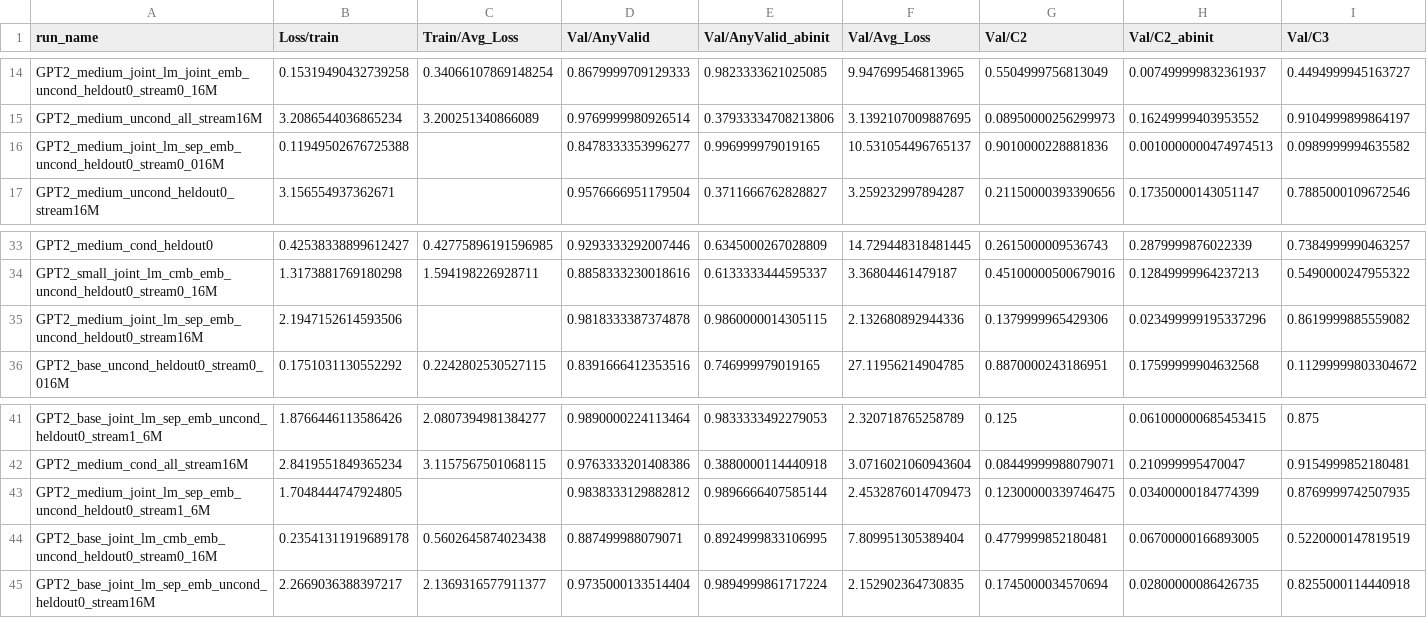
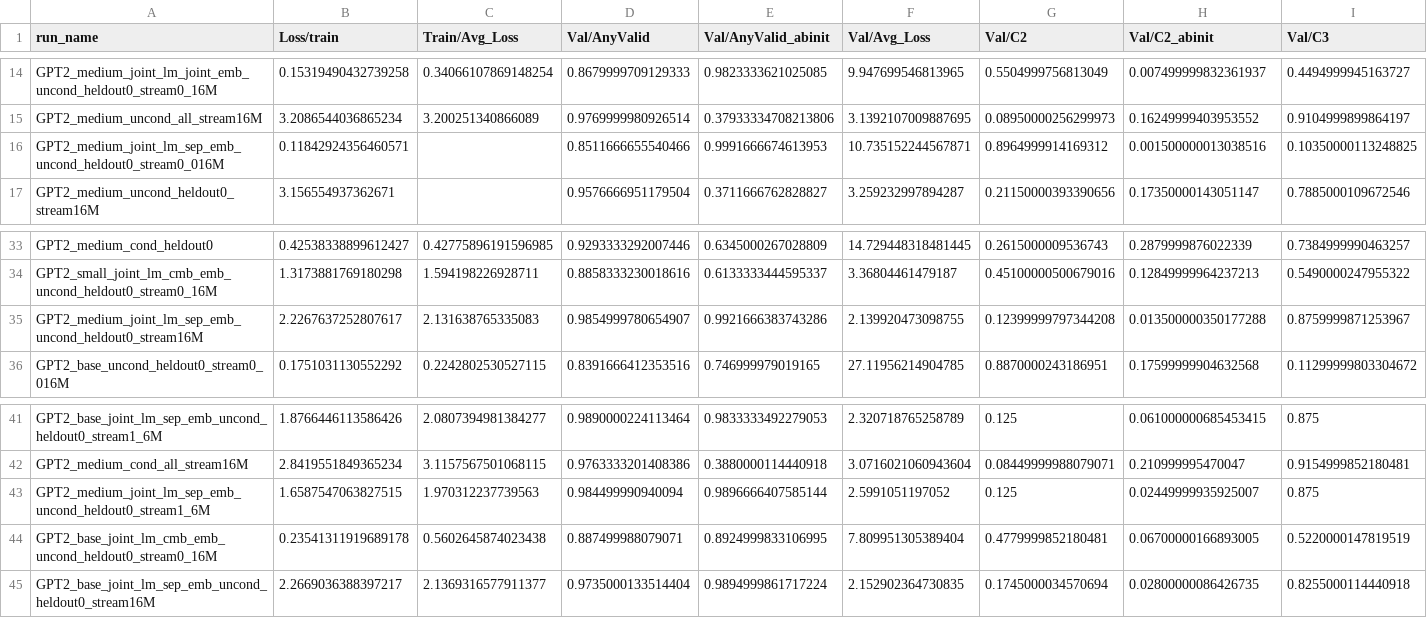
Before and after one commit to Animadversio/DiffusionReasoning, a CSV file: Tables/GPT2_raven_tensorboard_data.csv, drawn as a sheet; only a part is shown, gaps mark what is left out; removed rows and columns are numbered as before the commit, all else as after; rows hold the shown columns only; the diff names each change by its address in the sheet, - before the commit and + after, or states it on an @@ line.

```diff
--- a/Tables/GPT2_raven_tensorboard_data.csv
+++ b/Tables/GPT2_raven_tensorboard_data.csv
-row 16: GPT2_medium_joint_lm_sep_emb_uncond_heldout0_stream0_016M | 0.11949502676725388 |  | 0.8478333353996277 | 0.996999979019165 | 10.531054496765137 | 0.9010000228881836 | 0.0010000000474974513 | 0.0989999994635582
+row 16: GPT2_medium_joint_lm_sep_emb_uncond_heldout0_stream0_016M | 0.11842924356460571 |  | 0.8511666655540466 | 0.9991666674613953 | 10.735152244567871 | 0.8964999914169312 | 0.001500000013038516 | 0.10350000113248825
-row 35: GPT2_medium_joint_lm_sep_emb_uncond_heldout0_stream16M | 2.1947152614593506 |  | 0.9818333387374878 | 0.9860000014305115 | 2.132680892944336 | 0.1379999965429306 | 0.023499999195337296 | 0.8619999885559082
+row 35: GPT2_medium_joint_lm_sep_emb_uncond_heldout0_stream16M | 2.2267637252807617 | 2.131638765335083 | 0.9854999780654907 | 0.9921666383743286 | 2.139920473098755 | 0.12399999797344208 | 0.013500000350177288 | 0.8759999871253967
-row 43: GPT2_medium_joint_lm_sep_emb_uncond_heldout0_stream1_6M | 1.7048444747924805 |  | 0.9838333129882812 | 0.9896666407585144 | 2.4532876014709473 | 0.12300000339746475 | 0.03400000184774399 | 0.8769999742507935
+row 43: GPT2_medium_joint_lm_sep_emb_uncond_heldout0_stream1_6M | 1.6587547063827515 | 1.970312237739563 | 0.984499990940094 | 0.9896666407585144 | 2.5991051197052 | 0.125 | 0.02449999935925007 | 0.875
```
Also changed, not shown: Tables/GPT_raven_tensorboard_data_last10.csv, Tables/GPT_raven_tensorboard_data_last10_annotated.csv.
